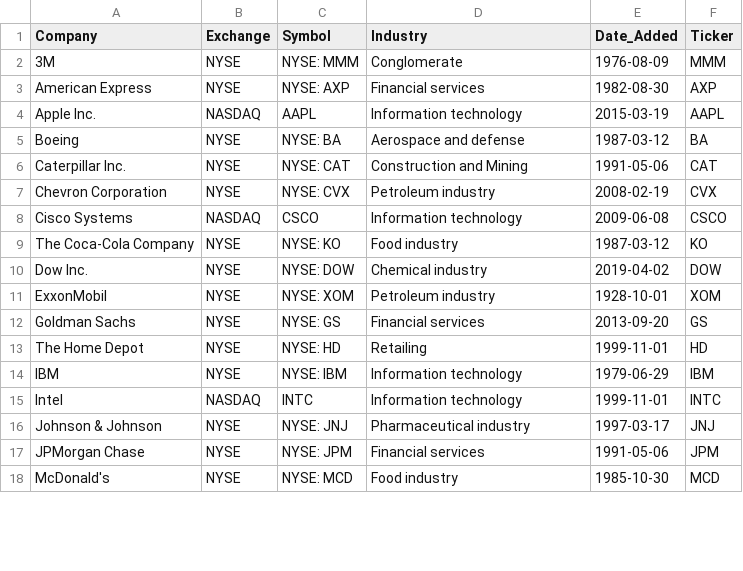
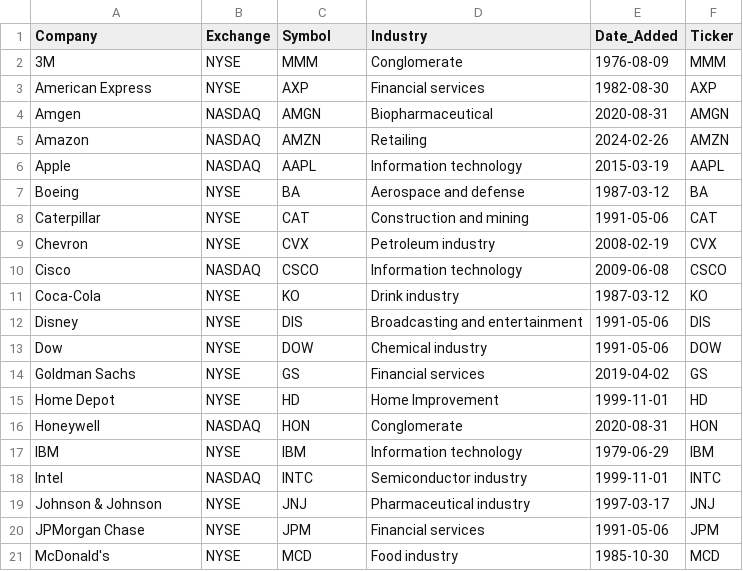
Before and after one commit to armandaske/projects-1, a CSV file: Project_09/const.csv, drawn as a sheet; only a part is shown; the diff covers the shown part only.

Commit message:
inicio project 10

```diff
--- a/Project_09/const.csv
+++ b/Project_09/const.csv
@@ -1,18 +1,21 @@
 Company,Exchange,Symbol,Industry,Date_Added,Ticker
-3M,NYSE,NYSE: MMM,Conglomerate,1976-08-09,MMM
-American Express,NYSE,NYSE: AXP,Financial services,1982-08-30,AXP
-Apple Inc.,NASDAQ,AAPL,Information technology,2015-03-19,AAPL
-Boeing,NYSE,NYSE: BA,Aerospace and defense,1987-03-12,BA
-Caterpillar Inc.,NYSE,NYSE: CAT,Construction and Mining,1991-05-06,CAT
-Chevron Corporation,NYSE,NYSE: CVX,Petroleum industry,2008-02-19,CVX
-Cisco Systems,NASDAQ,CSCO,Information technology,2009-06-08,CSCO
-The Coca-Cola Company,NYSE,NYSE: KO,Food industry,1987-03-12,KO
-Dow Inc.,NYSE,NYSE: DOW,Chemical industry,2019-04-02,DOW
-ExxonMobil,NYSE,NYSE: XOM,Petroleum industry,1928-10-01,XOM
-Goldman Sachs,NYSE,NYSE: GS,Financial services,2013-09-20,GS
-The Home Depot,NYSE,NYSE: HD,Retailing,1999-11-01,HD
-IBM,NYSE,NYSE: IBM,Information technology,1979-06-29,IBM
-Intel,NASDAQ,INTC,Information technology,1999-11-01,INTC
-Johnson & Johnson,NYSE,NYSE: JNJ,Pharmaceutical industry,1997-03-17,JNJ
-JPMorgan Chase,NYSE,NYSE: JPM,Financial services,1991-05-06,JPM
-McDonald's,NYSE,NYSE: MCD,Food industry,1985-10-30,MCD
+3M,NYSE,MMM,Conglomerate,1976-08-09,MMM
+American Express,NYSE,AXP,Financial services,1982-08-30,AXP
+Amgen,NASDAQ,AMGN,Biopharmaceutical,2020-08-31,AMGN
+Amazon,NASDAQ,AMZN,Retailing,2024-02-26,AMZN
+Apple,NASDAQ,AAPL,Information technology,2015-03-19,AAPL
+Boeing,NYSE,BA,Aerospace and defense,1987-03-12,BA
+Caterpillar,NYSE,CAT,Construction and mining,1991-05-06,CAT
+Chevron,NYSE,CVX,Petroleum industry,2008-02-19,CVX
+Cisco,NASDAQ,CSCO,Information technology,2009-06-08,CSCO
+Coca-Cola,NYSE,KO,Drink industry,1987-03-12,KO
+Disney,NYSE,DIS,Broadcasting and entertainment,1991-05-06,DIS
+Dow,NYSE,DOW,Chemical industry,1991-05-06,DOW
+Goldman Sachs,NYSE,GS,Financial services,2019-04-02,GS
+Home Depot,NYSE,HD,Home Improvement,1999-11-01,HD
+Honeywell,NASDAQ,HON,Conglomerate,2020-08-31,HON
+IBM,NYSE,IBM,Information technology,1979-06-29,IBM
+Intel,NASDAQ,INTC,Semiconductor industry,1999-11-01,INTC
+Johnson & Johnson,NYSE,JNJ,Pharmaceutical industry,1997-03-17,JNJ
+JPMorgan Chase,NYSE,JPM,Financial services,1991-05-06,JPM
+McDonald's,NYSE,MCD,Food industry,1985-10-30,MCD
```
Also changed, not shown: 1 added row, 4 removed rows and 14 edited cells elsewhere in this file, 5 other files.
